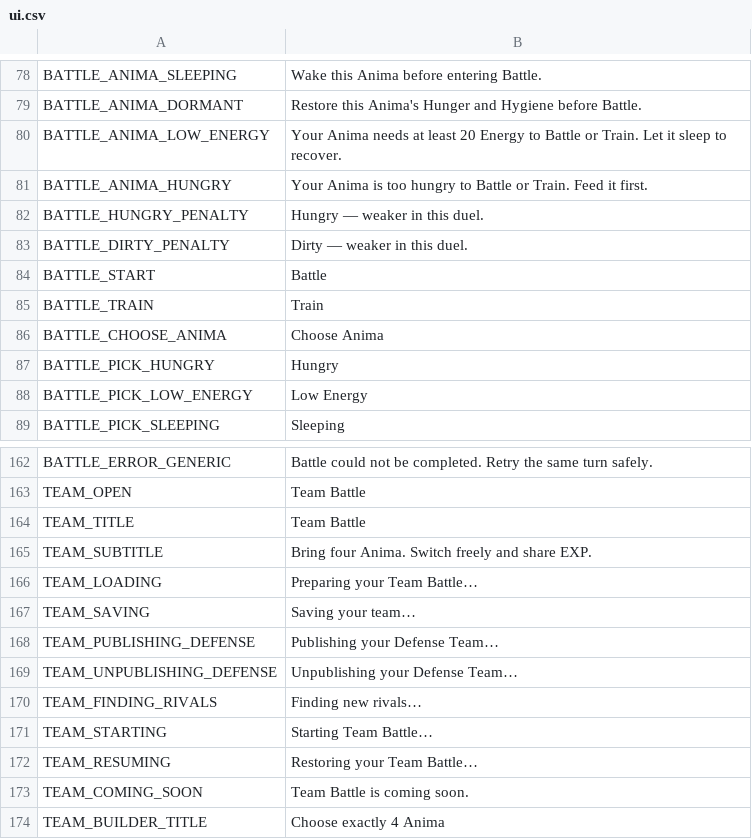
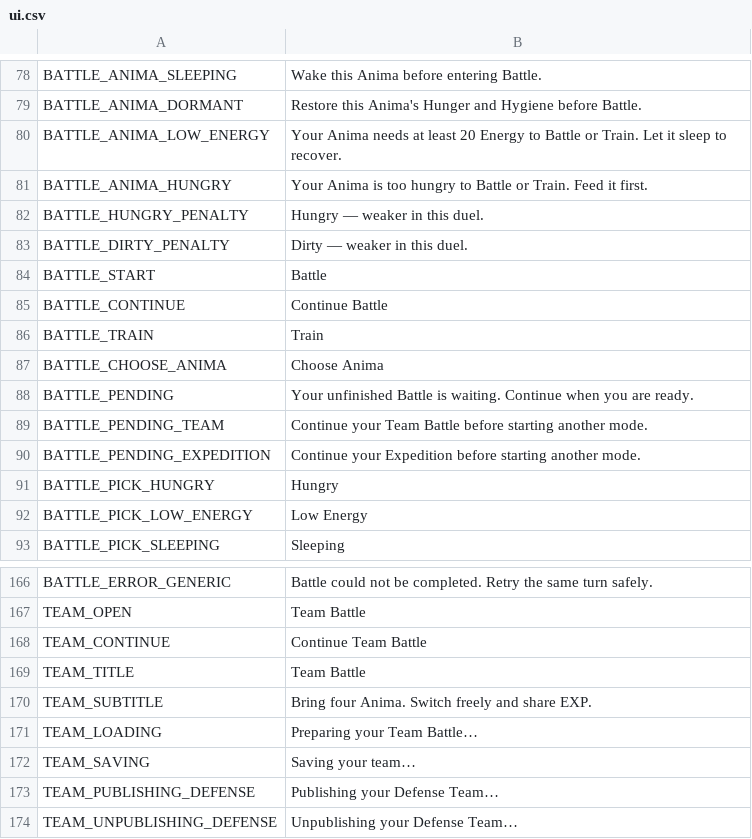
Before and after one commit to ryansetia1/Scanima, a CSV file: game/locales/ui.csv, drawn as a sheet; only a part is shown, gaps mark what is left out; the shorter side is filled out with more unchanged rows; the diff names each change by its address in the sheet, - before the commit and + after, or states it on an @@ line.

Commit message:
Implement persistent battle session handling and UI updates for ongoing battles. Ensure that players can resume unfinished Duel, Team Battle, and Expedition modes from the Home screen without losing progress. Updated UI elements to reflect pending actions and provide clear feedback on available options. Revised documentation to clarify gameplay mechanics related to session persistence and updated tests to validate new features and ensure functionality across scenarios.

```diff
--- a/game/locales/ui.csv
+++ b/game/locales/ui.csv
+row 85: BATTLE_CONTINUE | Continue Battle
+row 88: BATTLE_PENDING | Your unfinished Battle is waiting. Continue when you are ready.
+row 89: BATTLE_PENDING_TEAM | Continue your Team Battle before starting another mode.
+row 90: BATTLE_PENDING_EXPEDITION | Continue your Expedition before starting another mode.
+row 168: TEAM_CONTINUE | Continue Team Battle
```
Also changed, not shown: 6 other files.
